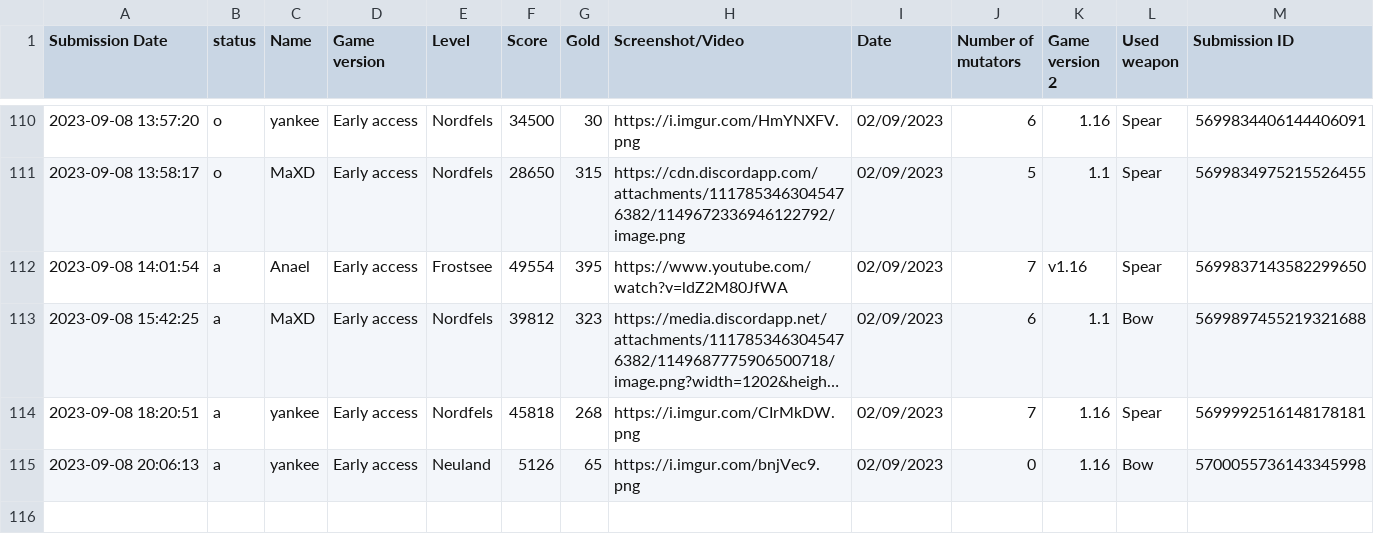
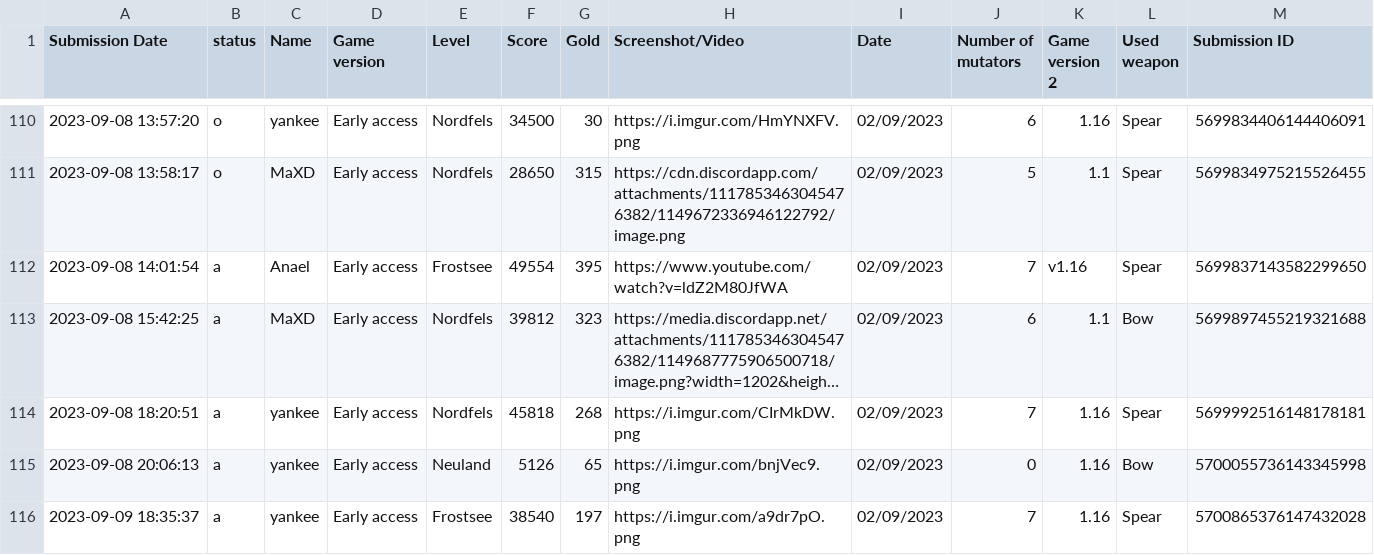
Before and after one commit to Ghost-Miner/Ghost-Miner.github.io, a CSV file: thronefall/entries.csv, drawn as a sheet; only a part is shown, gaps mark what is left out; long unchanged cells end in …; the diff names each change by its address in the sheet, - before the commit and + after, or states it on an @@ line.

Commit message:
Update entries.csv

```diff
--- a/thronefall/entries.csv
+++ b/thronefall/entries.csv
+row 116: 2023-09-09 18:35:37 | a | yankee | Early access | Frostsee | 38540 | 197 | https://i.imgur.com/a9dr7pO.png | 02/09/2023 | 7 | 1.16 | Spear | 5700865376147432028
```
